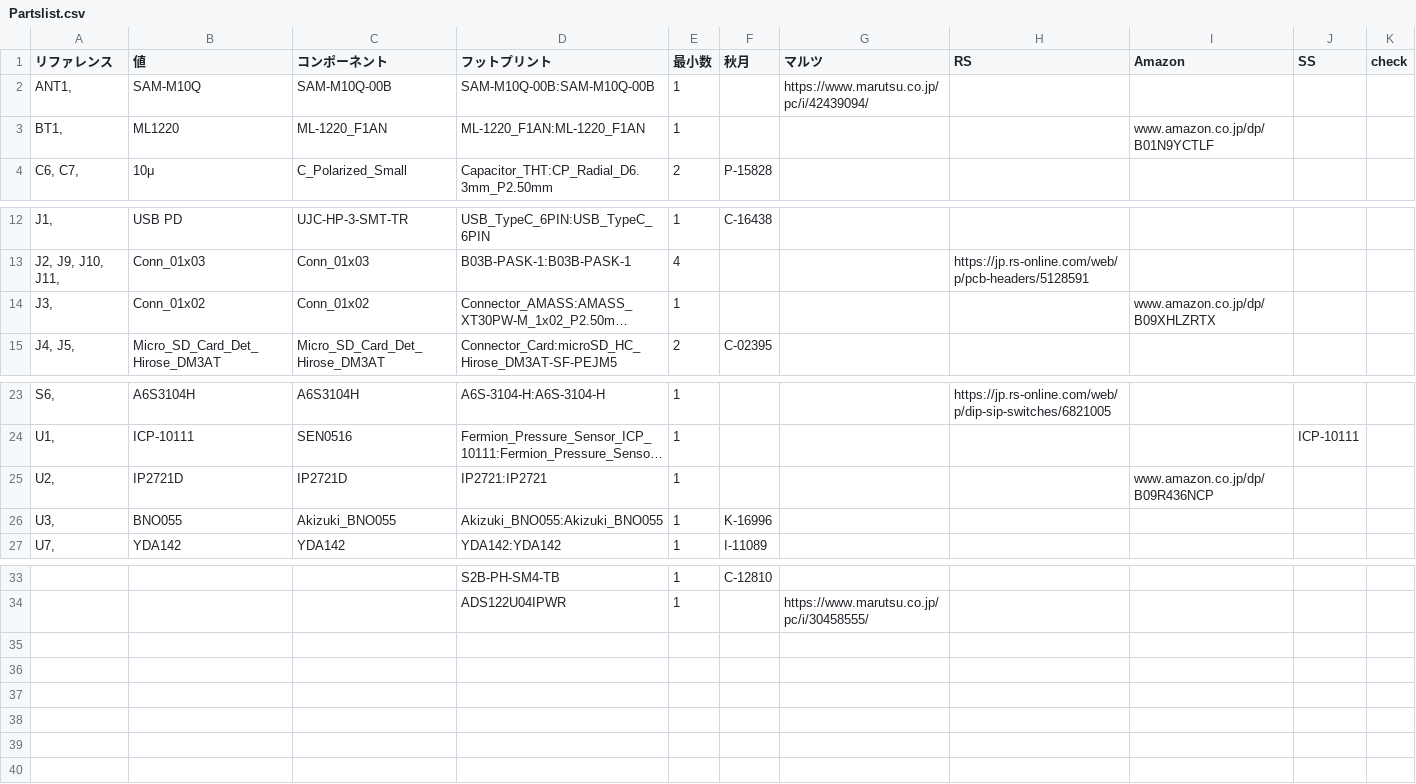
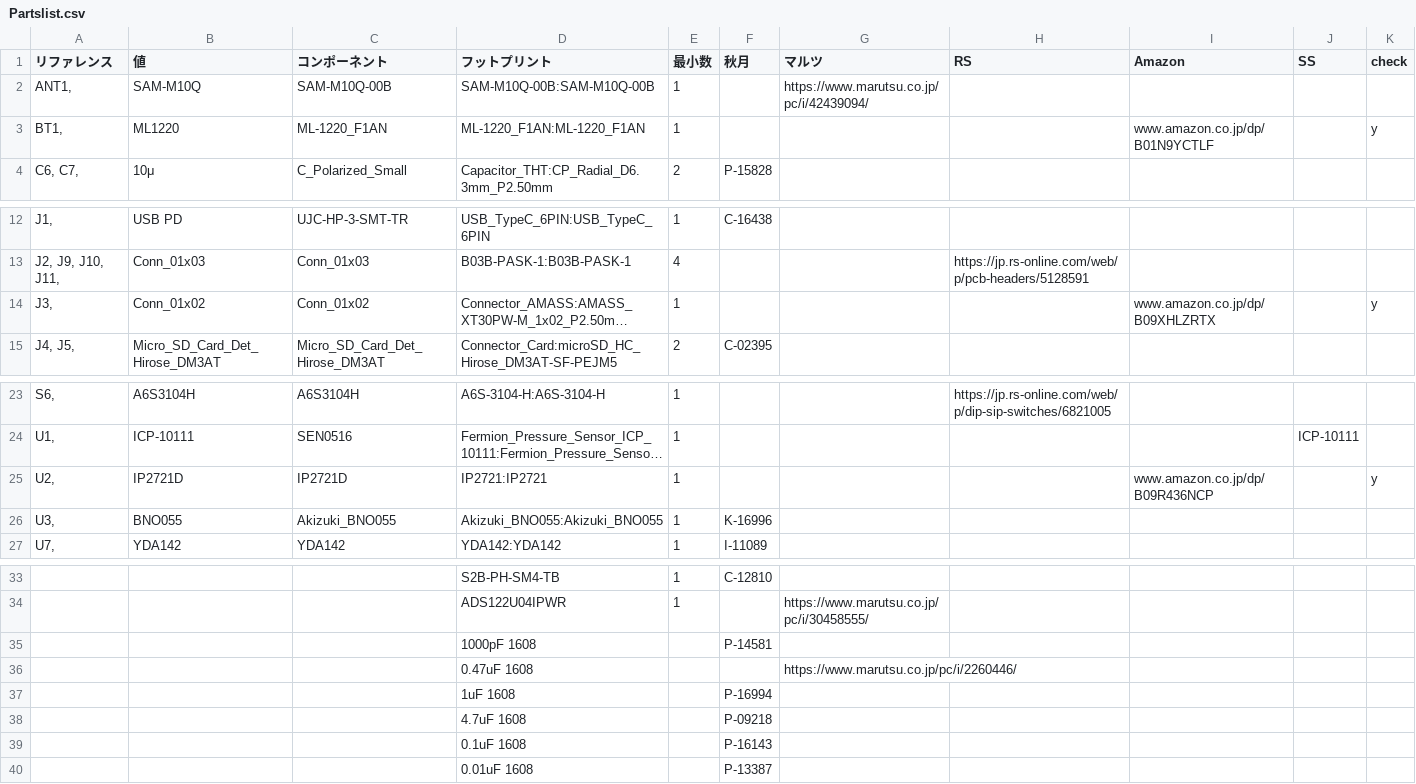
Before and after one commit to takuhoTech/LagopusSystem-2023, a CSV file: MainBoard_2023/MainBoard/Partslist/Partslist.csv, drawn as a sheet; only a part is shown, gaps mark what is left out; long unchanged cells end in …; the diff names each change by its address in the sheet, - before the commit and + after, or states it on an @@ line.

```diff
--- a/MainBoard_2023/MainBoard/Partslist/Partslist.csv
+++ b/MainBoard_2023/MainBoard/Partslist/Partslist.csv
-K3 (check): (empty)
+K3 (check): y
-K14 (check): (empty)
+K14 (check): y
-K25 (check): (empty)
+K25 (check): y
+row 35:  |  |  | 1000pF 1608 |  | P-14581
+row 36:  |  |  | 0.47uF 1608 |  |  | https://www.marutsu.co.jp/pc/i/2260446/
+row 37:  |  |  | 1uF 1608 |  | P-16994
+row 38:  |  |  | 4.7uF 1608 |  | P-09218
+row 39:  |  |  | 0.1uF 1608 |  | P-16143
+row 40:  |  |  | 0.01uF 1608 |  | P-13387
```
Also changed, not shown: 3 other files.
